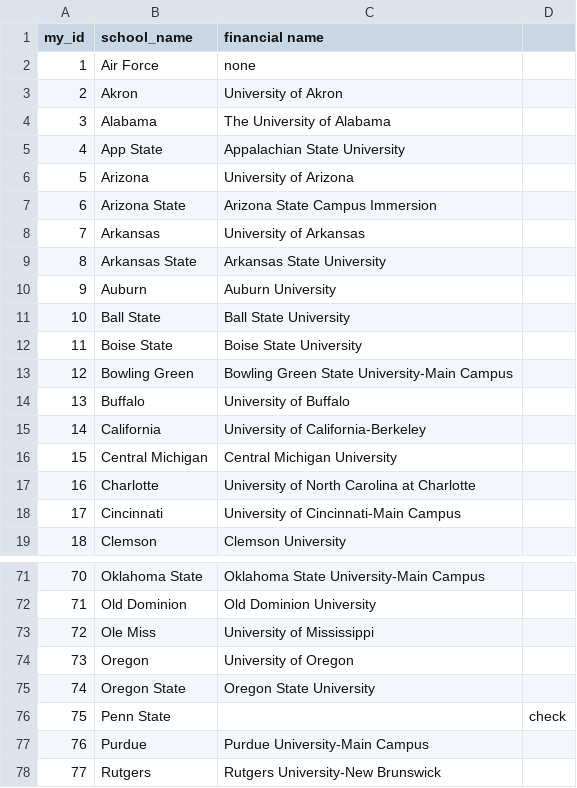
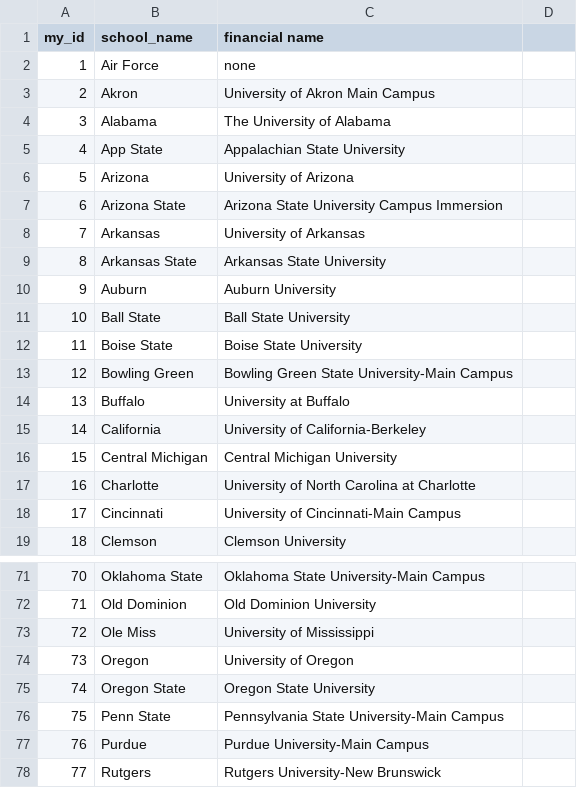
Before and after one commit to sophievmcd/dsan5100_project, a CSV file: Name_Standardizations.csv, drawn as a sheet; only a part is shown, gaps mark what is left out; the diff names each change by its address in the sheet, - before the commit and + after, or states it on an @@ line.

Commit message:
created file with full school names and IPEDs UNITID

```diff
--- a/Name_Standardizations.csv
+++ b/Name_Standardizations.csv
-C3 (financial name): University of Akron
+C3 (financial name): University of Akron Main Campus
-C7 (financial name): Arizona State Campus Immersion
+C7 (financial name): Arizona State University Campus Immersion
-C14 (financial name): University of Buffalo
+C14 (financial name): University at Buffalo
-C76 (financial name): (empty)
+C76 (financial name): Pennsylvania State University-Main Campus
-D76: check
+D76: (empty)
```
Also changed, not shown: 1 other file.
